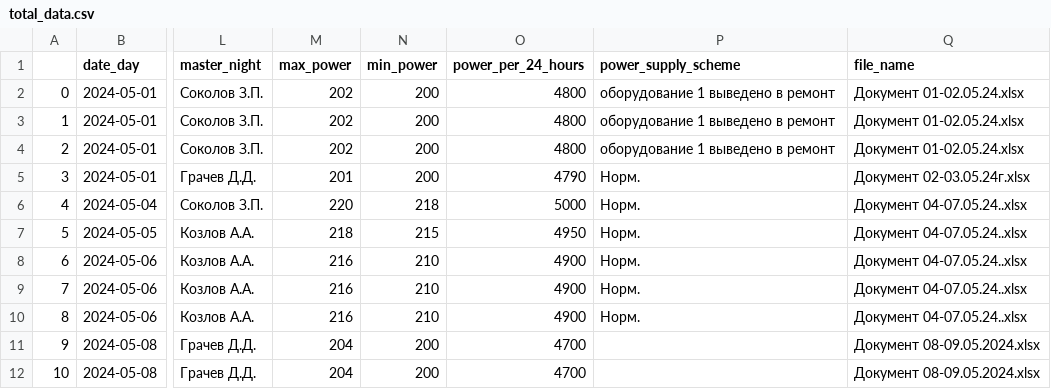
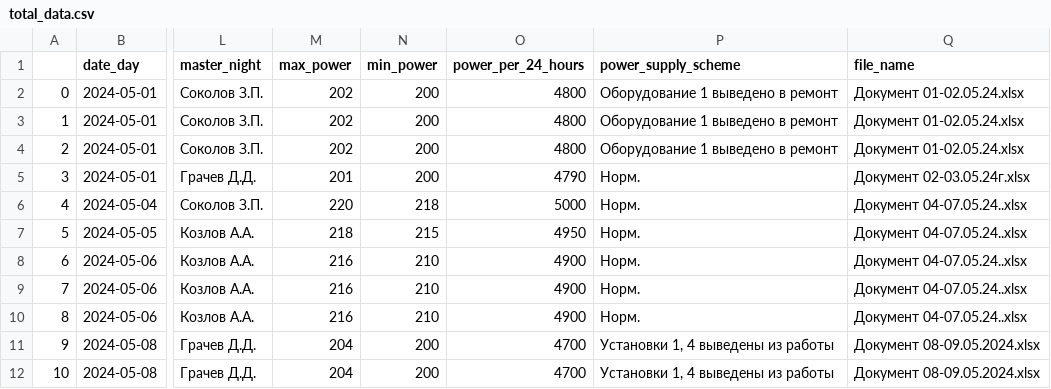
Before and after one commit to primera7790/ZAVOD_project, a CSV file: zavod/data/total_data/total_data.csv, drawn as a sheet; only a part is shown, gaps mark what is left out; the diff names each change by its address in the sheet, - before the commit and + after, or states it on an @@ line.

Commit message:
добавление демонстрационных файлов с данными

```diff
--- a/zavod/data/total_data/total_data.csv
+++ b/zavod/data/total_data/total_data.csv
-P2:P4 (power_supply_scheme): оборудование 1 выведено в ремонт
+P2:P4 (power_supply_scheme): Оборудование 1 выведено в ремонт
-P11:P12 (power_supply_scheme): (empty)
+P11:P12 (power_supply_scheme): Установки 1, 4 выведены из работы
```
